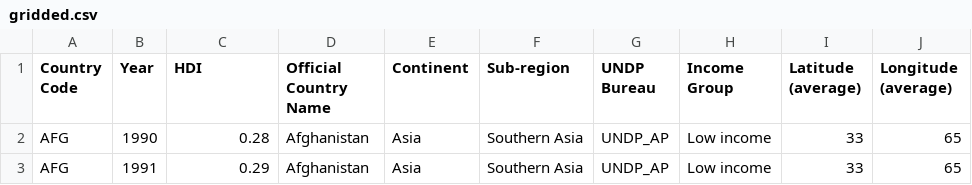
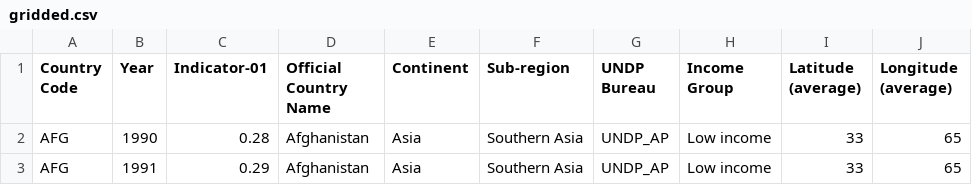
Before and after one commit to UNDP-Data/undp-visualization-library-starter-kit, a CSV file: public/data/gridded.csv, drawn as a sheet; only a part is shown.

```diff
--- a/public/data/gridded.csv
+++ b/public/data/gridded.csv
@@ -1,2 +1,2 @@
-"Country Code","Year","HDI","Official Country Name","Continent","Sub-region","UNDP Bureau","Income Group","Latitude (average)","Longitude (average)"
+"Country Code","Year","Indicator-01","Official Country Name","Continent","Sub-region","UNDP Bureau","Income Group","Latitude (average)","Longitude (average)"
 "AFG","1990","0.28","Afghanistan","Asia","Southern Asia","UNDP_AP","Low income","33","65"
```
Also changed, not shown: public/data/animated.csv, public/data/map.csv, 21 other files.
